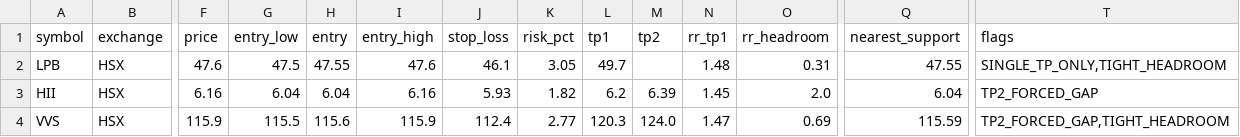
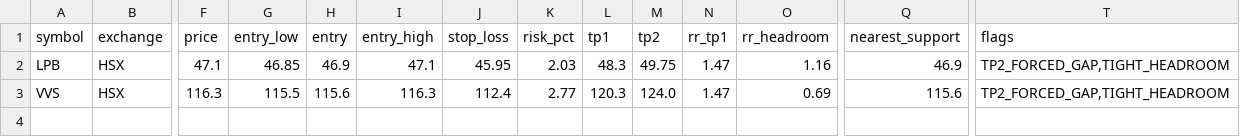
Before and after one commit to vn99instrumental-web/vnstock-cron-v2.0, a CSV file: output/trade_levels.csv, drawn as a sheet; only a part is shown, gaps mark what is left out; removed rows and columns are numbered as before the commit, all else as after; rows hold the shown columns only; the diff names each change by its address in the sheet, - before the commit and + after, or states it on an @@ line.

```diff
--- a/output/trade_levels.csv
+++ b/output/trade_levels.csv
-F2 (price): 47.6
+F2 (price): 47.1
-G2 (entry_low): 47.5
+G2 (entry_low): 46.85
-H2 (entry): 47.55
+H2 (entry): 46.9
-I2 (entry_high): 47.6
+I2 (entry_high): 47.1
-J2 (stop_loss): 46.1
+J2 (stop_loss): 45.95
-K2 (risk_pct): 3.05
+K2 (risk_pct): 2.03
-L2 (tp1): 49.7
+L2 (tp1): 48.3
-M2 (tp2): (empty)
+M2 (tp2): 49.75
-N2 (rr_tp1): 1.48
+N2 (rr_tp1): 1.47
-O2 (rr_headroom): 0.31
+O2 (rr_headroom): 1.16
-Q2 (nearest_support): 47.55
+Q2 (nearest_support): 46.9
-T2 (flags): SINGLE_TP_ONLY,TIGHT_HEADROOM
+T2 (flags): TP2_FORCED_GAP,TIGHT_HEADROOM
-row 3: HII | HSX | 6.16 | 6.04 | 6.04 | 6.16 | 5.93 | 1.82 | 6.2 | 6.39 | 1.45 | 2.0 | 6.04 | TP2_FORCED_GAP
-F3 (price): 115.9
+F3 (price): 116.3
-I3 (entry_high): 115.9
+I3 (entry_high): 116.3
-Q3 (nearest_support): 115.59
+Q3 (nearest_support): 115.6
```
Also changed, not shown: output/deep.csv, output/ranking.csv, 9 other files.
